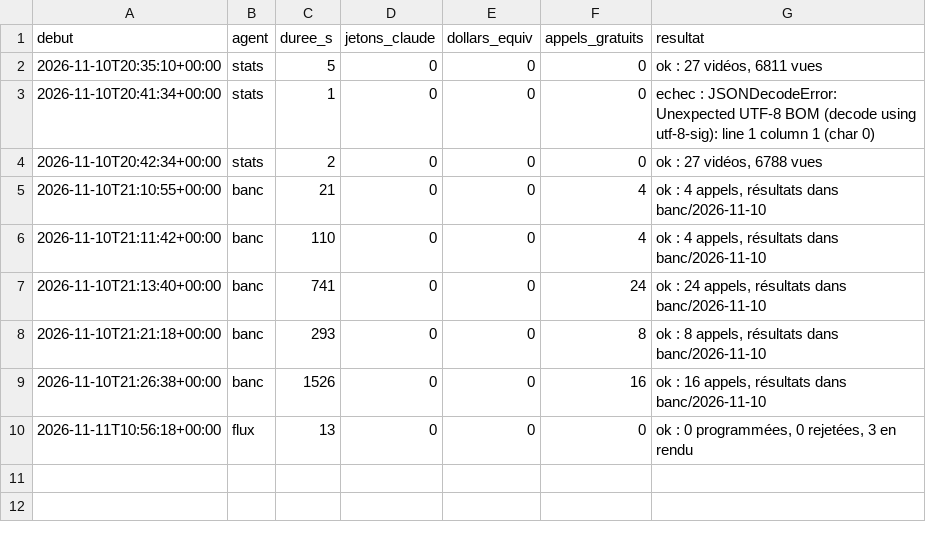
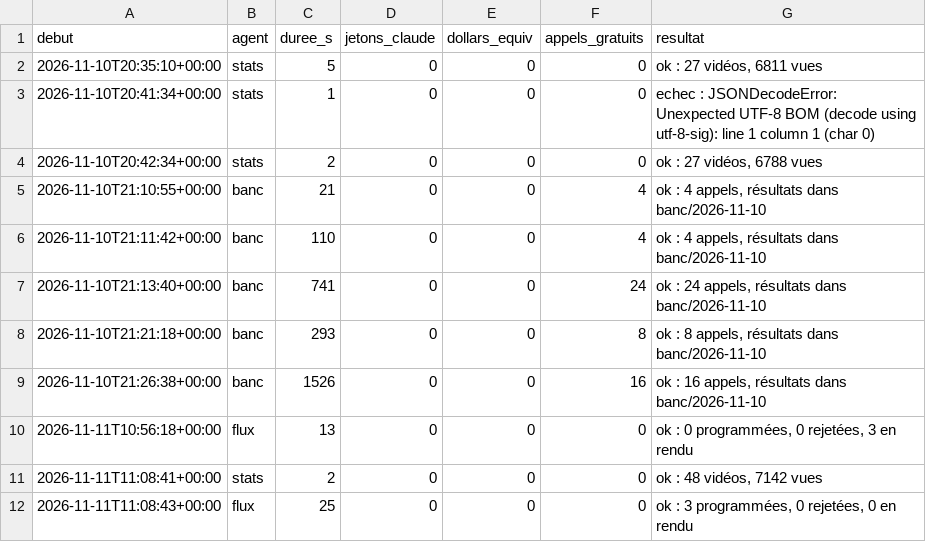
Before and after one commit to sueurhocqjules-droid/agence, a CSV file: registre/couts.csv, drawn as a sheet.

```diff
--- a/registre/couts.csv
+++ b/registre/couts.csv
@@ -10 +10,3 @@ debut,agent,duree_s,jetons_claude,dollars_equiv,appels_gratuits,resultat
 2026-11-11T10:56:18+00:00,flux,13,0,0,0,"ok : 0 programmées, 0 rejetées, 3 en rendu"
+2026-11-11T11:08:41+00:00,stats,2,0,0,0,"ok : 48 vidéos, 7142 vues"
+2026-11-11T11:08:43+00:00,flux,25,0,0,0,"ok : 3 programmées, 0 rejetées, 0 en rendu"
```
Also changed, not shown: registre/stats.csv, registre/stock.csv.
